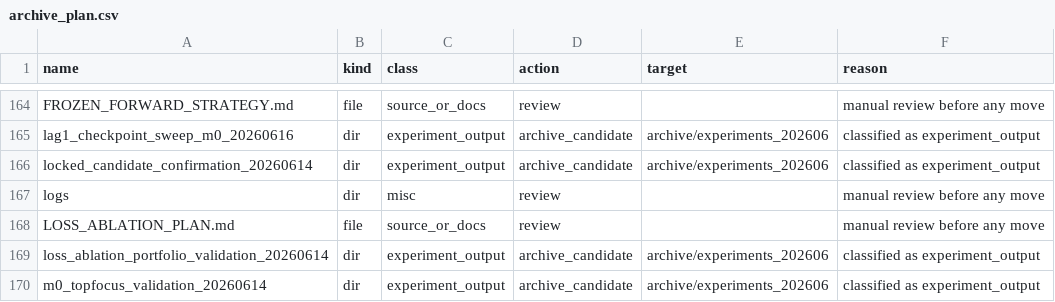
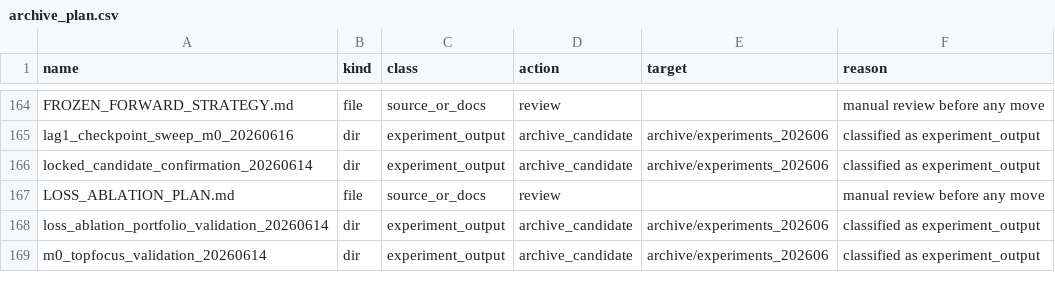
Before and after one commit to saberccccccc/stock, a CSV file: reports/codebase_cleanup_20260618/archive_plan.csv, drawn as a sheet; only a part is shown, gaps mark what is left out; the diff names each change by its address in the sheet, - before the commit and + after, or states it on an @@ line.

Commit message:
archive legacy logs directory

```diff
--- a/reports/codebase_cleanup_20260618/archive_plan.csv
+++ b/reports/codebase_cleanup_20260618/archive_plan.csv
-row 167: logs | dir | misc | review |  | manual review before any move
```
Also changed, not shown: reports/codebase_cleanup_20260618/source_inventory.csv, 5 other files.
